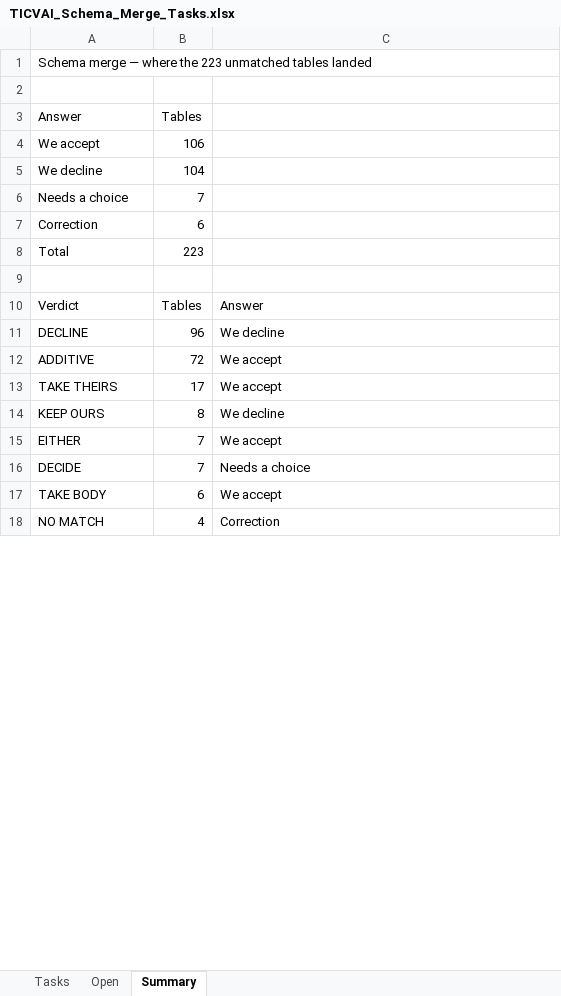
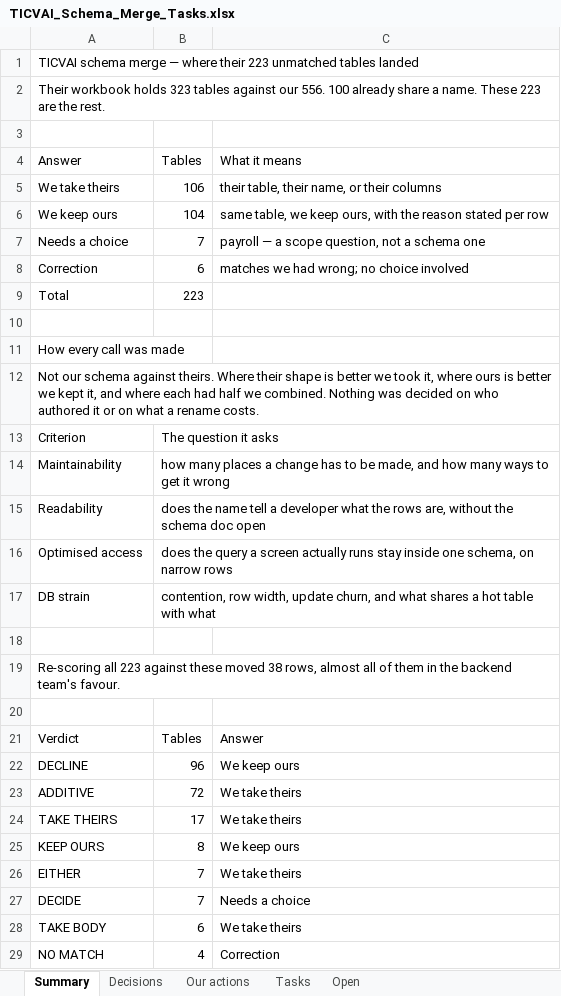
Before and after one commit to Diretide298/Solution_Architecture, an Excel workbook: ticvai/handoff/TICVAI_Schema_Merge_Tasks.xlsx, sheet Summary, drawn as a sheet; only a part is shown; values as stored, in another font and other column widths than the file's, no cell formats; removed rows and columns are numbered as before the commit, all else as after; the diff covers the shown part only; the diff names each change by its address in the sheet, - before the commit and + after, or states it on an @@ line.

```diff
--- a/ticvai/handoff/TICVAI_Schema_Merge_Tasks.xlsx (sheet Summary)
+++ b/ticvai/handoff/TICVAI_Schema_Merge_Tasks.xlsx (sheet Summary)
+sheet tab: Decisions
+sheet tab: Our actions
@@ sheet tab order changed: Summary | Decisions | Our actions | Tasks | Open @@
-A1: Schema merge — where the 223 unmatched…
+A1: TICVAI schema merge — where their 223 unmatched…
+row 2: Their workbook holds 323 tables against our 556. 100 already share a name. These 223 are the rest.
-C4: (empty)
+C4: What it means
-row 4: We accept | 106
-row 5: We decline | 104
+row 5: We take theirs | 106 | their table, their name, or their columns
+row 6: We keep ours | 104 | same table, we keep ours, with the reason stated per row
-C7: (empty)
+C7: payroll — a scope question, not a schema one
-C8: (empty)
+C8: matches we had wrong; no choice involved
+row 11: How every call was made
+row 12: Not our schema against theirs. Where their shape is better we took it, where ours is better we kept it, and where each had half we combined. Nothing was decided on who authored it or on what a rename costs.
+row 13: Criterion | The question it asks
+row 14: Maintainability | how many places a change has to be made, and how many ways to get it wrong
+row 15: Readability | does the name tell a developer what the rows are, without the schema doc open
+row 16: Optimised access | does the query a screen actually runs stay inside one schema, on narrow rows
+row 17: DB strain | contention, row width, update churn, and what shares a hot table with what
+row 18: (empty)
+row 19: Re-scoring all 223 against these moved 38 rows, almost all of them in the backend team's favour.
+row 20: (empty)
-C22: We decline
+C22: We keep ours
-C23:C24: We accept
+C23:C24: We take theirs
-C25: We decline
+C25: We keep ours
-C26: We accept
+C26: We take theirs
-C28: We accept
+C28: We take theirs
```
Also changed, not shown: 2 edited cells elsewhere in this sheet, sheet Tasks, cell formats, 1 other file.
